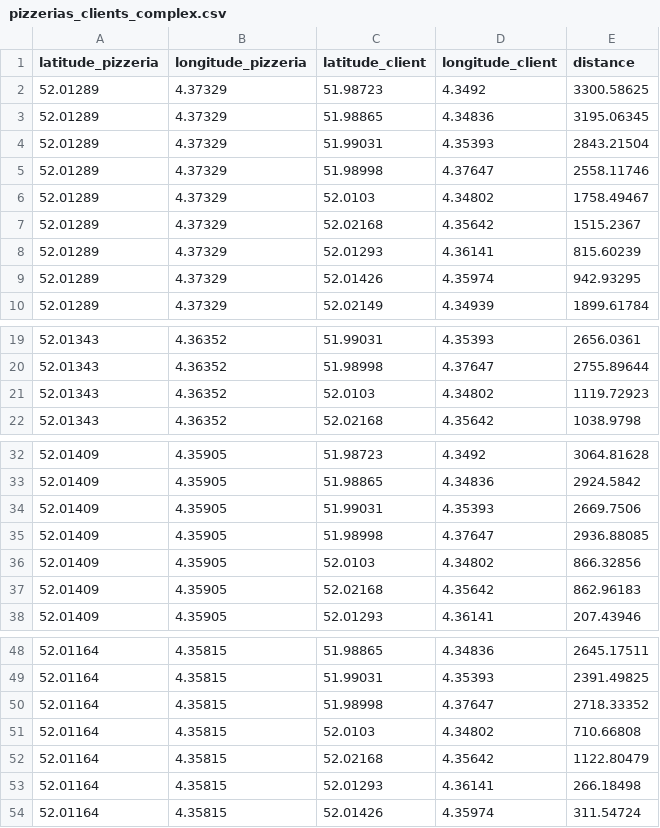
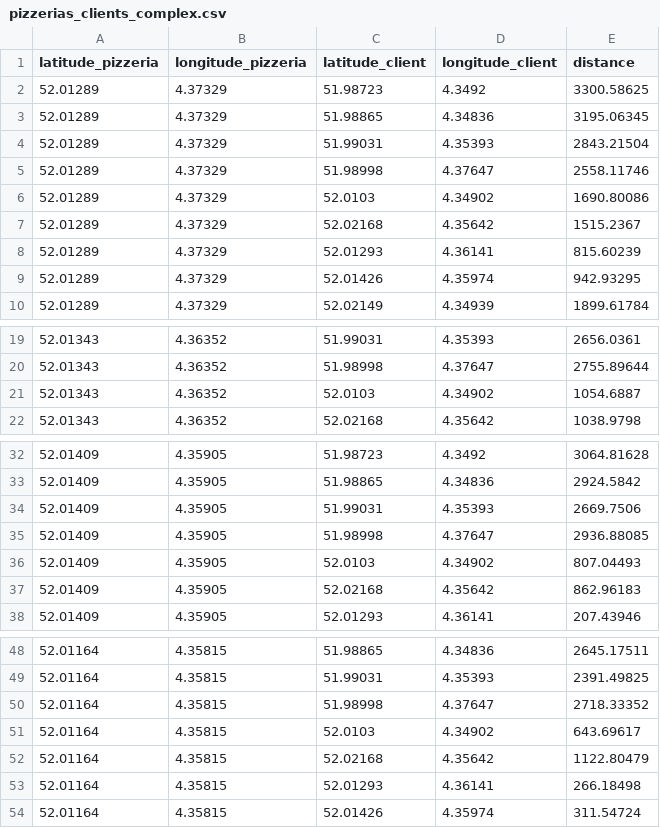
Before and after one commit to VladGavra98/VRPD_Optimisation, a CSV file: pizzerias_clients_complex.csv, drawn as a sheet; only a part is shown, gaps mark what is left out.

```diff
--- a/pizzerias_clients_complex.csv
+++ b/pizzerias_clients_complex.csv
@@ -5,3 +5,3 @@ latitude_pizzeria,longitude_pizzeria,latitude_client,longitude_client,distance
 52.01289,4.37329,51.98998,4.37647,2558.11746
-52.01289,4.37329,52.0103,4.34802,1758.49467
+52.01289,4.37329,52.0103,4.34902,1690.80086
 52.01289,4.37329,52.02168,4.35642,1515.2367
@@ -20,3 +20,3 @@ latitude_pizzeria,longitude_pizzeria,latitude_client,longitude_client,distance
 52.01343,4.36352,51.98998,4.37647,2755.89644
-52.01343,4.36352,52.0103,4.34802,1119.72923
+52.01343,4.36352,52.0103,4.34902,1054.6887
 52.01343,4.36352,52.02168,4.35642,1038.9798
@@ -35,3 +35,3 @@ latitude_pizzeria,longitude_pizzeria,latitude_client,longitude_client,distance
 52.01409,4.35905,51.98998,4.37647,2936.88085
-52.01409,4.35905,52.0103,4.34802,866.32856
+52.01409,4.35905,52.0103,4.34902,807.04493
 52.01409,4.35905,52.02168,4.35642,862.96183
@@ -50,3 +50,3 @@ latitude_pizzeria,longitude_pizzeria,latitude_client,longitude_client,distance
 52.01164,4.35815,51.98998,4.37647,2718.33352
-52.01164,4.35815,52.0103,4.34802,710.66808
+52.01164,4.35815,52.0103,4.34902,643.69617
 52.01164,4.35815,52.02168,4.35642,1122.80479
```
Also changed, not shown: client_1_client_2_distances_complex.csv, client_airbase_distances_complex.csv, 3 other files.
